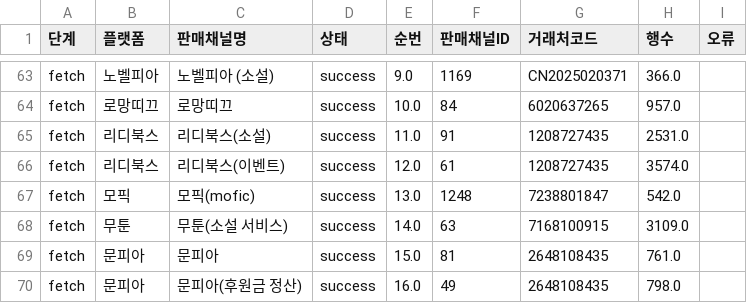
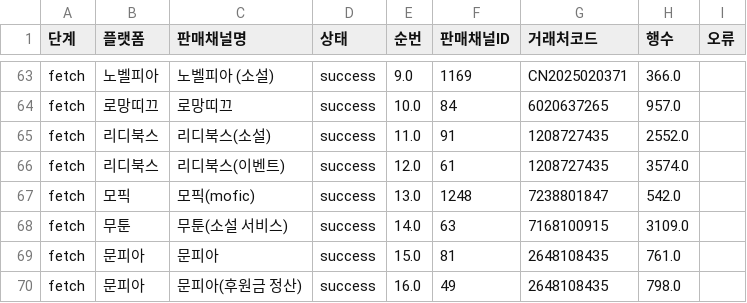
Before and after one commit to gpfl900709-svg/mapping-novel, a CSV file: doc/2026-06-24/s2_sales_channel_contents_refresh_audit.csv, drawn as a sheet; only a part is shown, gaps mark what is left out.

Commit message:
Refresh S2 settlement lookup caches

```diff
--- a/doc/2026-06-24/s2_sales_channel_contents_refresh_audit.csv
+++ b/doc/2026-06-24/s2_sales_channel_contents_refresh_audit.csv
@@ -64,3 +64,3 @@ fetch,노벨피아,노벨피아 (소설),success,9.0,1169,CN2025020371,366.0,
 fetch,로망띠끄,로망띠끄,success,10.0,84,6020637265,957.0,
-fetch,리디북스,리디북스(소설),success,11.0,91,1208727435,2531.0,
+fetch,리디북스,리디북스(소설),success,11.0,91,1208727435,2552.0,
 fetch,리디북스,리디북스(이벤트),success,12.0,61,1208727435,3574.0,
```
Also changed, not shown: 6 other files.
